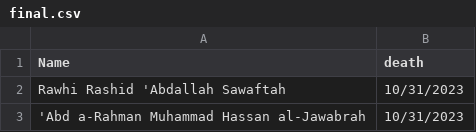
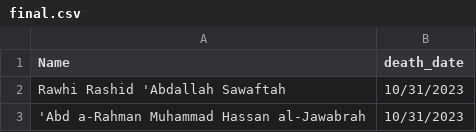
Before and after one commit to ranialebad/vizu, a CSV file: final.csv, drawn as a sheet; only a part is shown.

Commit message:
Update final.csv

```diff
--- a/final.csv
+++ b/final.csv
@@ -1,2 +1,2 @@
-"Name","death",""
+"Name","death_date",""
 "Rawhi Rashid 'Abdallah Sawaftah","10/31/2023",""
```
